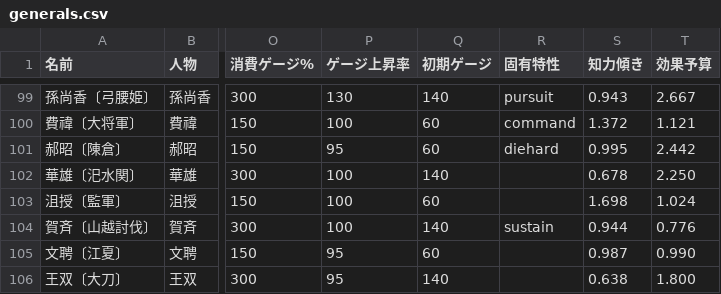
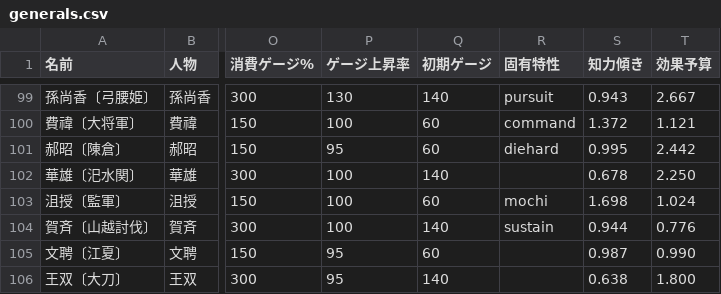
Before and after one commit to shigetane2011-cell/sangoku, a CSV file: sim/data/generals.csv, drawn as a sheet; only a part is shown, gaps mark what is left out; the diff names each change by its address in the sheet, - before the commit and + after, or states it on an @@ line.

```diff
--- a/sim/data/generals.csv
+++ b/sim/data/generals.csv
-R103 (固有特性): (empty)
+R103 (固有特性): mochi
```
Also changed, not shown: sim/data/traits.csv, 1 other file.
